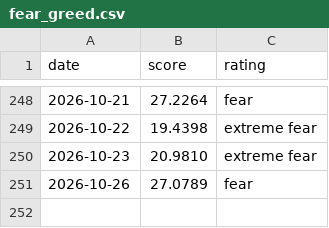
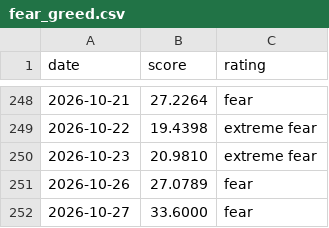
Before and after one commit to iamsam120/market-data, a CSV file: data/fear_greed.csv, drawn as a sheet; only a part is shown, gaps mark what is left out; the diff names each change by its address in the sheet, - before the commit and + after, or states it on an @@ line.

```diff
--- a/data/fear_greed.csv
+++ b/data/fear_greed.csv
+row 252: 2026-10-27 | 33.6000 | fear
```
Also changed, not shown: 1 other file.
